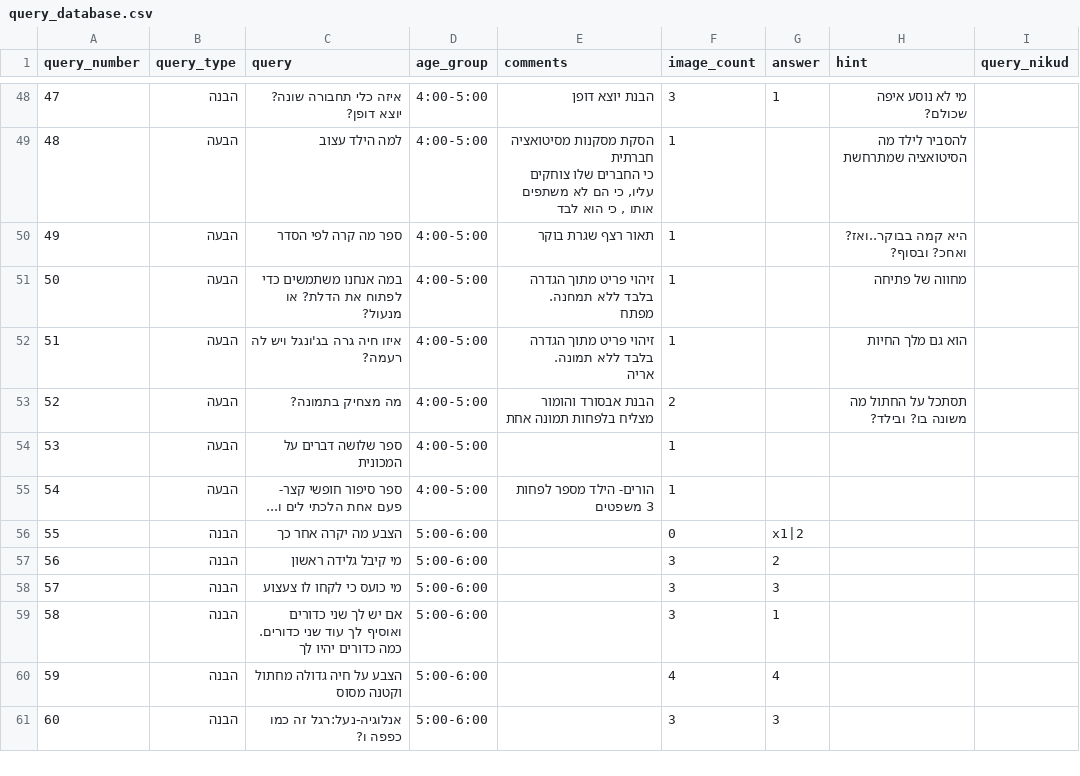
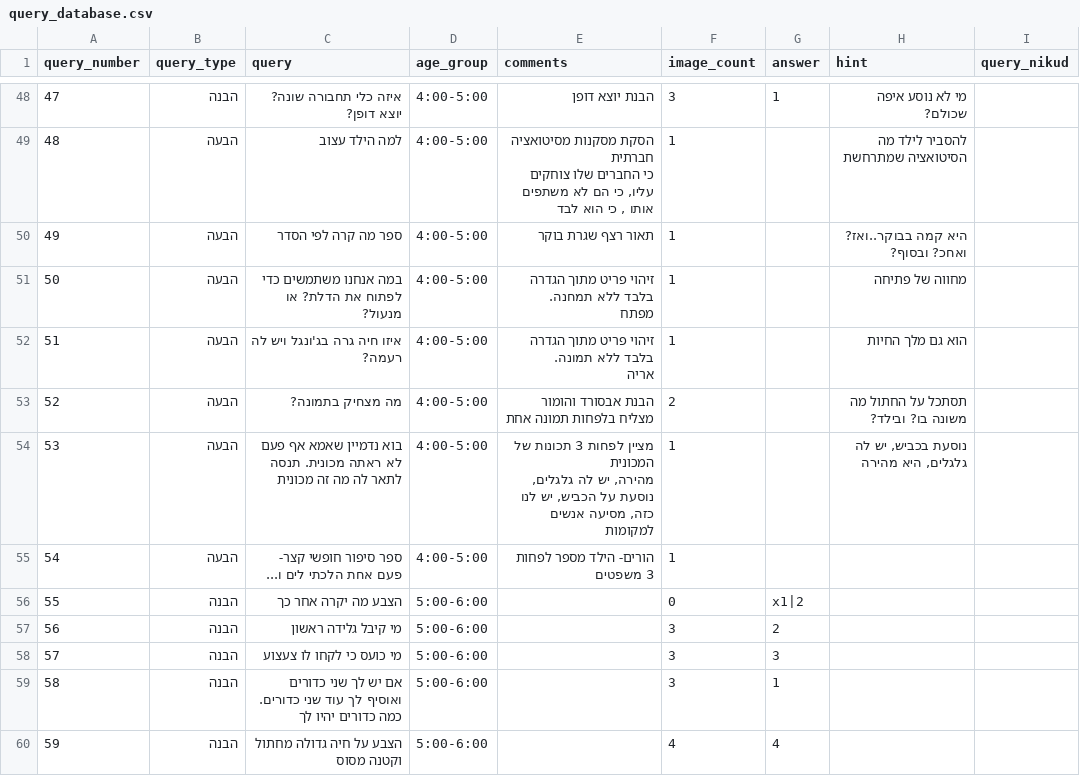
Before and after one commit to almoggiat/seeandsay-resources, a CSV file: query_database.csv, drawn as a sheet; only a part is shown, gaps mark what is left out; the shorter side is filled out with more unchanged rows.

Commit message:
עדכון שאלה 53: בוא נדמיין שאמא אף פעם לא ראתה מכונית. תנסה לתאר ל

```diff
--- a/query_database.csv
+++ b/query_database.csv
@@ -72,3 +72,4 @@ query_number,query_type,query,age_group,comments,image_count,answer,hint,query_n
 מצליח בלפחות תמונה אחת",2,,תסתכל על החתול מה משונה בו? ובילד? ,
-53,הבעה,ספר שלושה דברים על המכונית,4:00-5:00,,1,,,
+53,הבעה,בוא נדמיין שאמא אף פעם לא ראתה מכונית. תנסה לתאר לה מה זה מכונית,4:00-5:00,"מציין לפחות 3 תכונות של המכונית
+מהירה, יש לה גלגלים, נוסעת על הכביש, יש לנו כזה, מסיעה אנשים למקומות ",1,,"נוסעת בכביש, יש לה גלגלים, היא מהירה ",
 54,הבעה,ספר סיפור חופשי קצר- פעם אחת הלכתי לים ו...,4:00-5:00,הורים- הילד מספר לפחות 3 משפטים,1,,,
```
